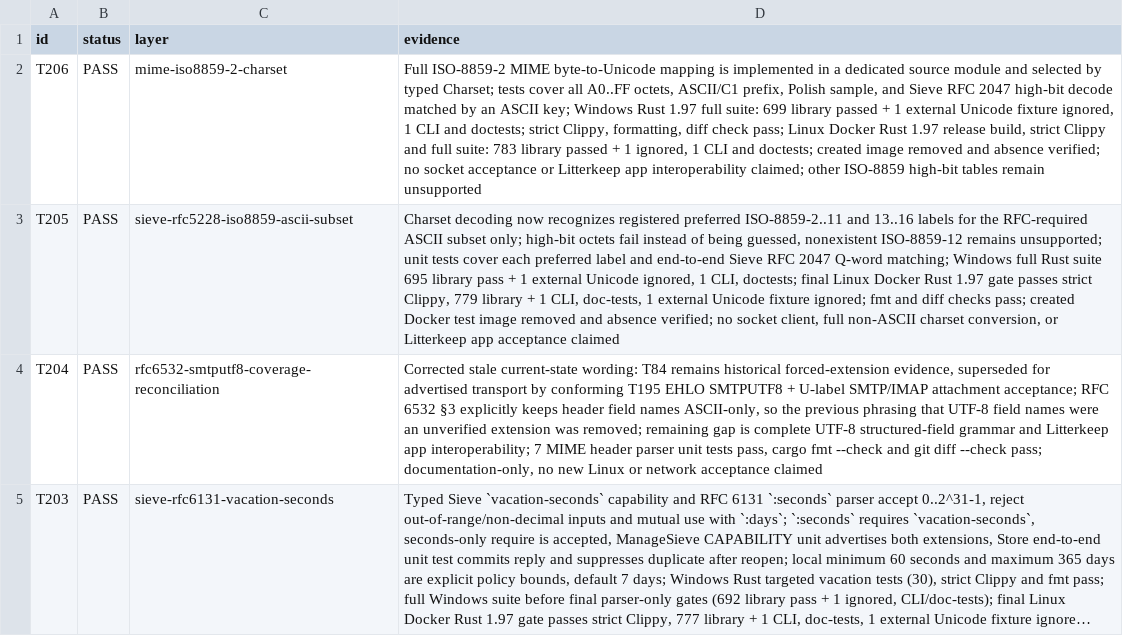
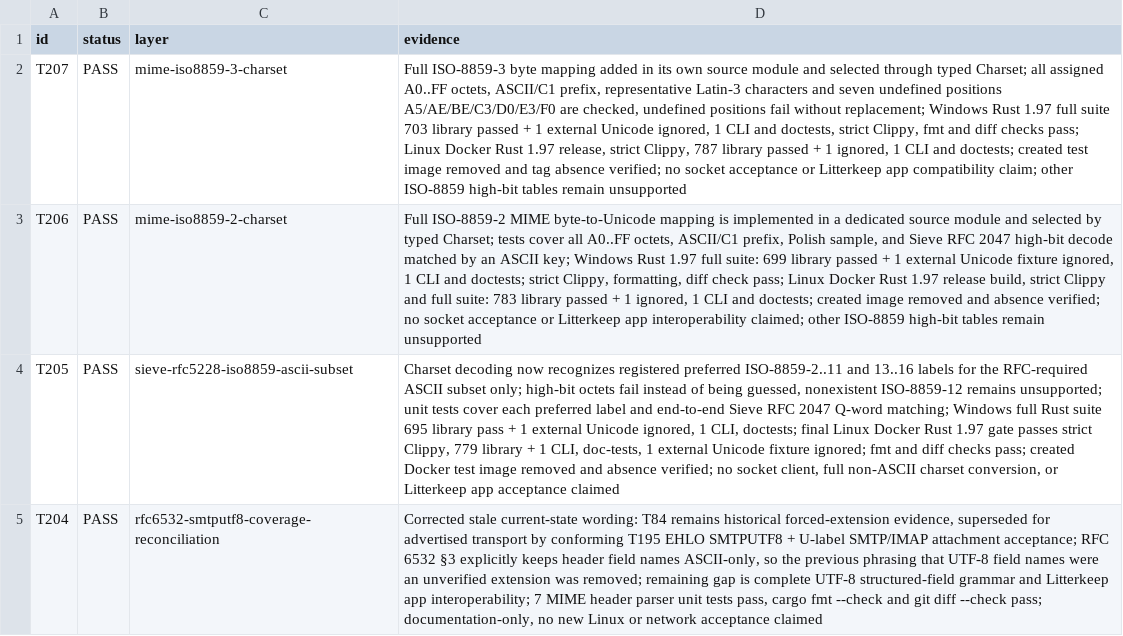
Before and after one commit to thepirateclub/litterkeep-server, a TSV file: docs/acceptance.tsv, drawn as a sheet; only a part is shown; the shorter side is filled out with more unchanged rows; long unchanged cells end in …; the diff names each change by its address in the sheet, - before the commit and + after, or states it on an @@ line.

Commit message:
feat(mime): decode ISO-8859-3 charset

```diff
--- a/docs/acceptance.tsv
+++ b/docs/acceptance.tsv
+row 2: T207 | PASS | mime-iso8859-3-charset | Full ISO-8859-3 byte mapping added in its own source module and selected through typed Charset; all assigned A0..FF octets, ASCII/C1 prefix, representative Latin-3 characters and seven undefined positions A5/AE/BE/C3/D0/E3/F0 are checked, undefined positions fail without replacement; Windows Rust 1.97 full suite 703 library passed + 1 external Unicode ignored, 1 CLI and doctests, strict Clippy, fmt and diff checks pass; Linux Docker Rust 1.97 release, strict Clippy, 787 library passed + 1 ignored, 1 CLI and doctests; created test image removed and tag absence verified; no socket acceptance or Litterkeep app compatibility claim; other ISO-8859 high-bit tables remain unsupported
```
Also changed, not shown: 7 other files.
